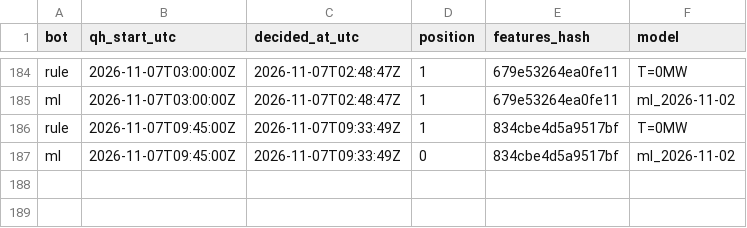
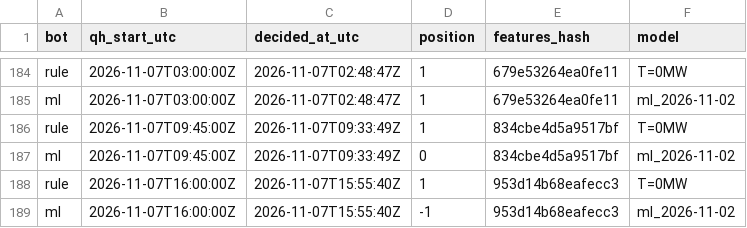
Before and after one commit to ThomasPiton/Intraday-Power, a CSV file: data/journal/decisions.csv, drawn as a sheet; only a part is shown, gaps mark what is left out; the diff names each change by its address in the sheet, - before the commit and + after, or states it on an @@ line.

```diff
--- a/data/journal/decisions.csv
+++ b/data/journal/decisions.csv
+row 188: rule | 2026-11-07T16:00:00Z | 2026-11-07T15:55:40Z | 1 | 953d14b68eafecc3 | T=0MW
+row 189: ml | 2026-11-07T16:00:00Z | 2026-11-07T15:55:40Z | -1 | 953d14b68eafecc3 | ml_2026-11-02
```
Also changed, not shown: data/journal/settlements.csv, 56 other files.
